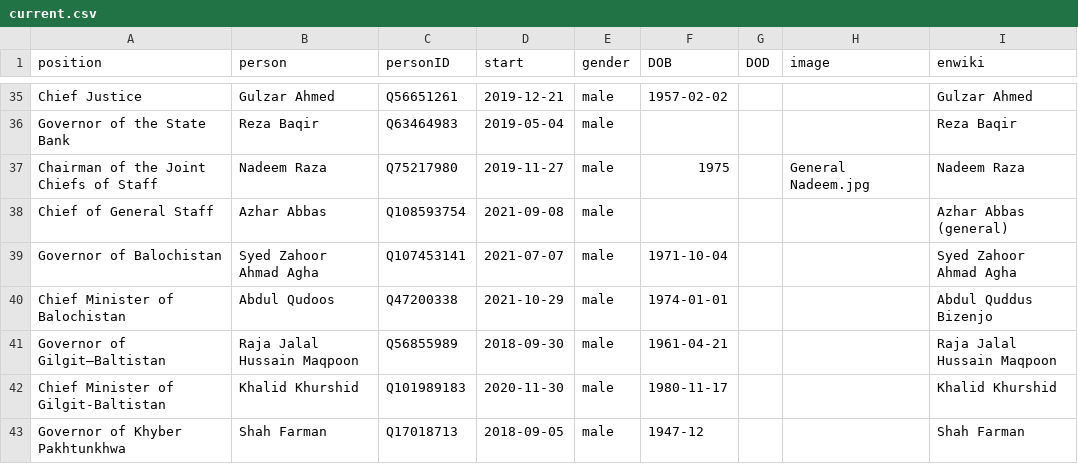
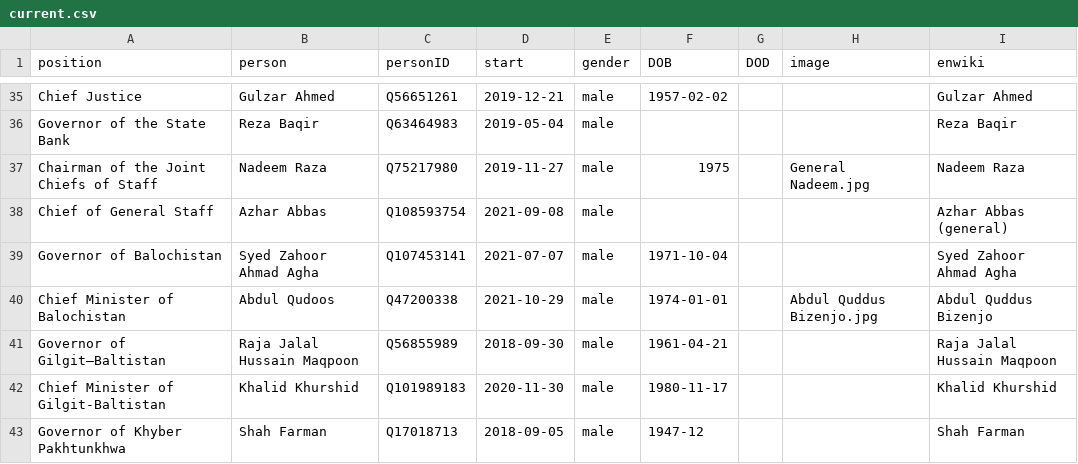
Before and after one commit to every-politician-scrapers/pakistan-ministers, a CSV file: html/current.csv, drawn as a sheet; only a part is shown, gaps mark what is left out.

```diff
--- a/html/current.csv
+++ b/html/current.csv
@@ -39,3 +39,3 @@ Chief of General Staff,Azhar Abbas,Q108593754,2021-09-08,male,,,,Azhar Abbas (ge
 Governor of Balochistan,Syed Zahoor Ahmad Agha,Q107453141,2021-07-07,male,1971-10-04,,,Syed Zahoor Ahmad Agha
-Chief Minister of Balochistan,Abdul Qudoos,Q47200338,2021-10-29,male,1974-01-01,,,Abdul Quddus Bizenjo
+Chief Minister of Balochistan,Abdul Qudoos,Q47200338,2021-10-29,male,1974-01-01,,Abdul Quddus Bizenjo.jpg,Abdul Quddus Bizenjo
 Governor of Gilgit–Baltistan,Raja Jalal Hussain Maqpoon,Q56855989,2018-09-30,male,1961-04-21,,,Raja Jalal Hussain Maqpoon
```
Also changed, not shown: html/holders21.csv.
